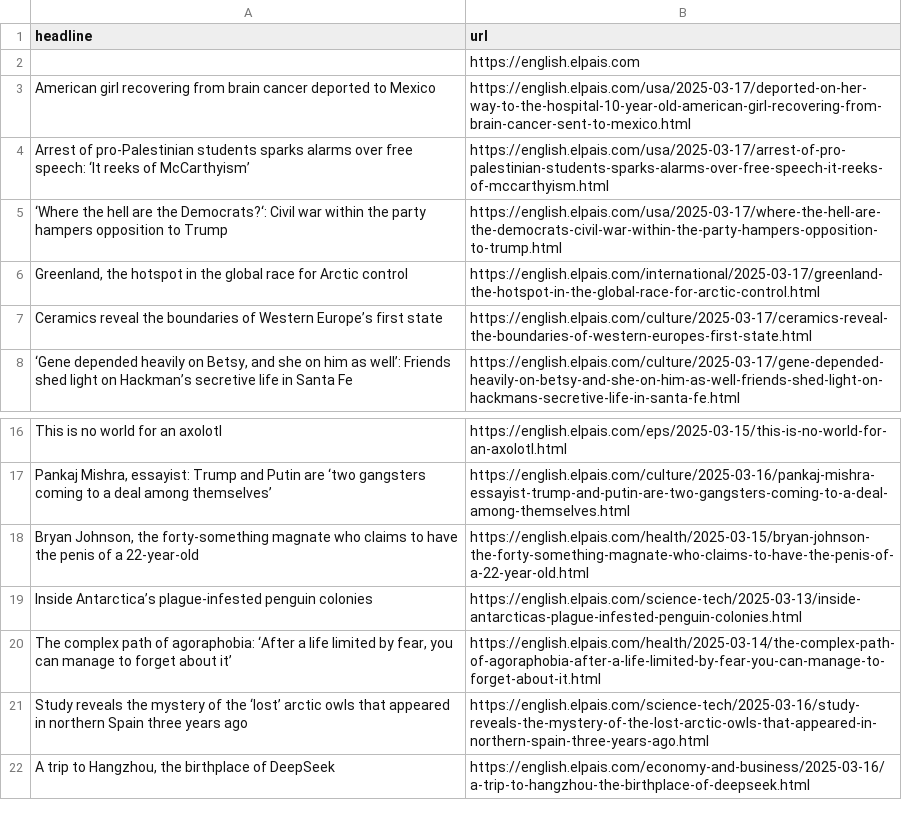
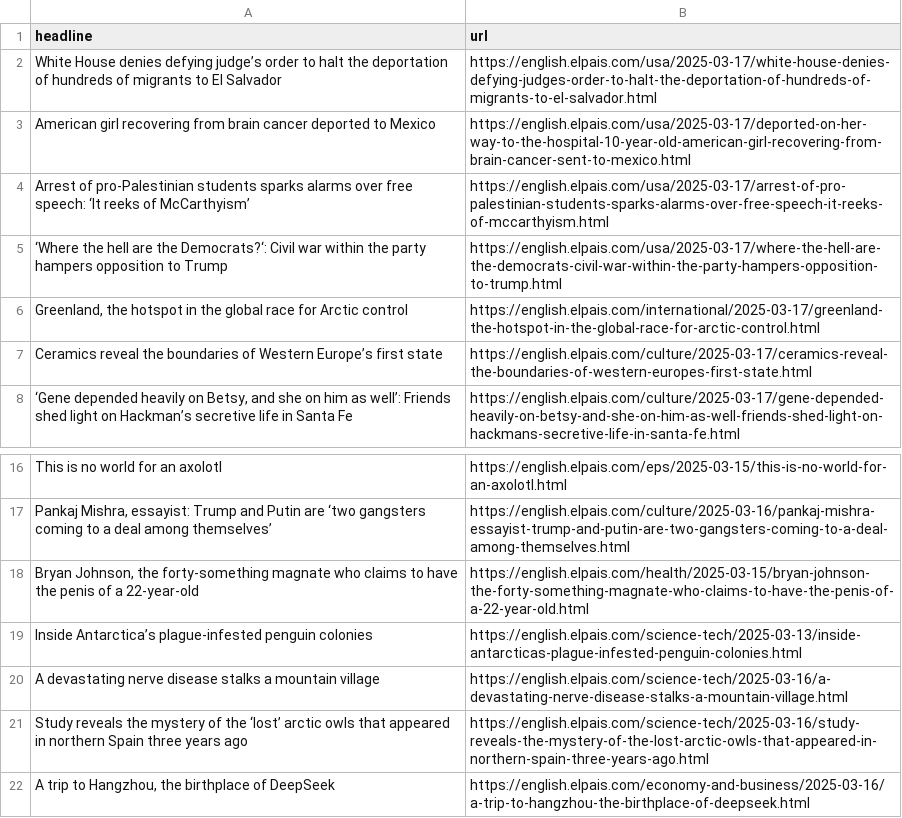
Before and after one commit to patvoe/lede-2024-auto-scraper, a CSV file: headlines.csv, drawn as a sheet; only a part is shown, gaps mark what is left out.

```diff
--- a/headlines.csv
+++ b/headlines.csv
@@ -1,3 +1,3 @@
 headline,url
-,https://english.elpais.com
+White House denies defying judge’s order to halt the deportation of hundreds of migrants to El Salvador,https://english.elpais.com/usa/2025-03-17/white-house-denies-defying-judges-order-to-halt-the-deportation-of-hundreds-of-migrants-to-el-salvador.html
 American girl recovering from brain cancer deported to Mexico,https://english.elpais.com/usa/2025-03-17/deported-on-her-way-to-the-hospital-10-year-old-american-girl-recovering-from-brain-cancer-sent-to-mexico.html
@@ -19,3 +19,3 @@ This is no world for an axolotl,https://english.elpais.com/eps/2025-03-15/this-i
 Inside Antarctica’s plague-infested penguin colonies,https://english.elpais.com/science-tech/2025-03-13/inside-antarcticas-plague-infested-penguin-colonies.html
-"The complex path of agoraphobia: ‘After a life limited by fear, you can manage to forget about it’  ",https://english.elpais.com/health/2025-03-14/the-complex-path-of-agoraphobia-after-a-life-limited-by-fear-you-can-manage-to-forget-about-it.html
+A devastating nerve disease stalks a mountain village,https://english.elpais.com/science-tech/2025-03-16/a-devastating-nerve-disease-stalks-a-mountain-village.html
 Study reveals the mystery of the ‘lost’ arctic owls that appeared in northern Spain three years ago,https://english.elpais.com/science-tech/2025-03-16/study-reveals-the-mystery-of-the-lost-arctic-owls-that-appeared-in-northern-spain-three-years-ago.html
```
